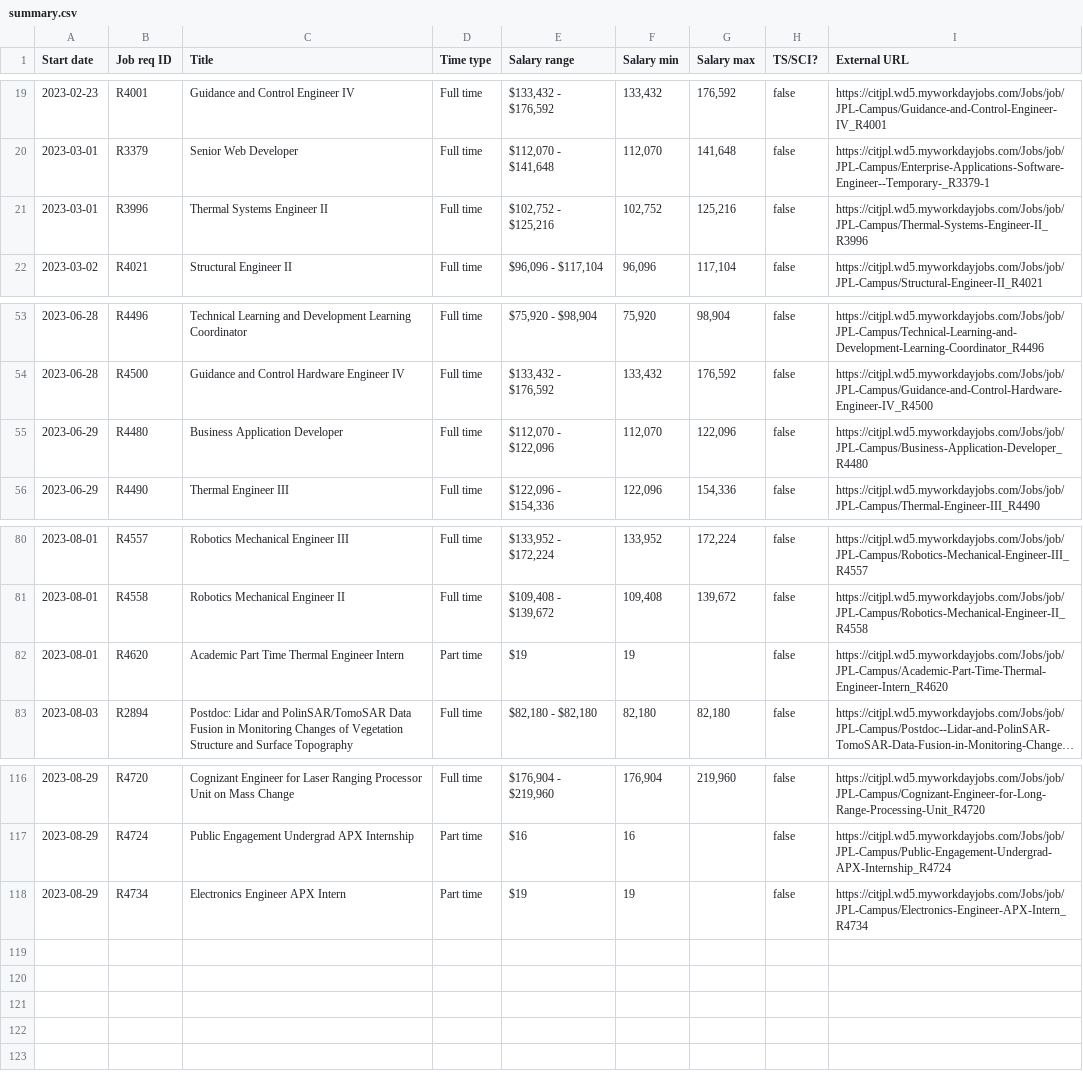
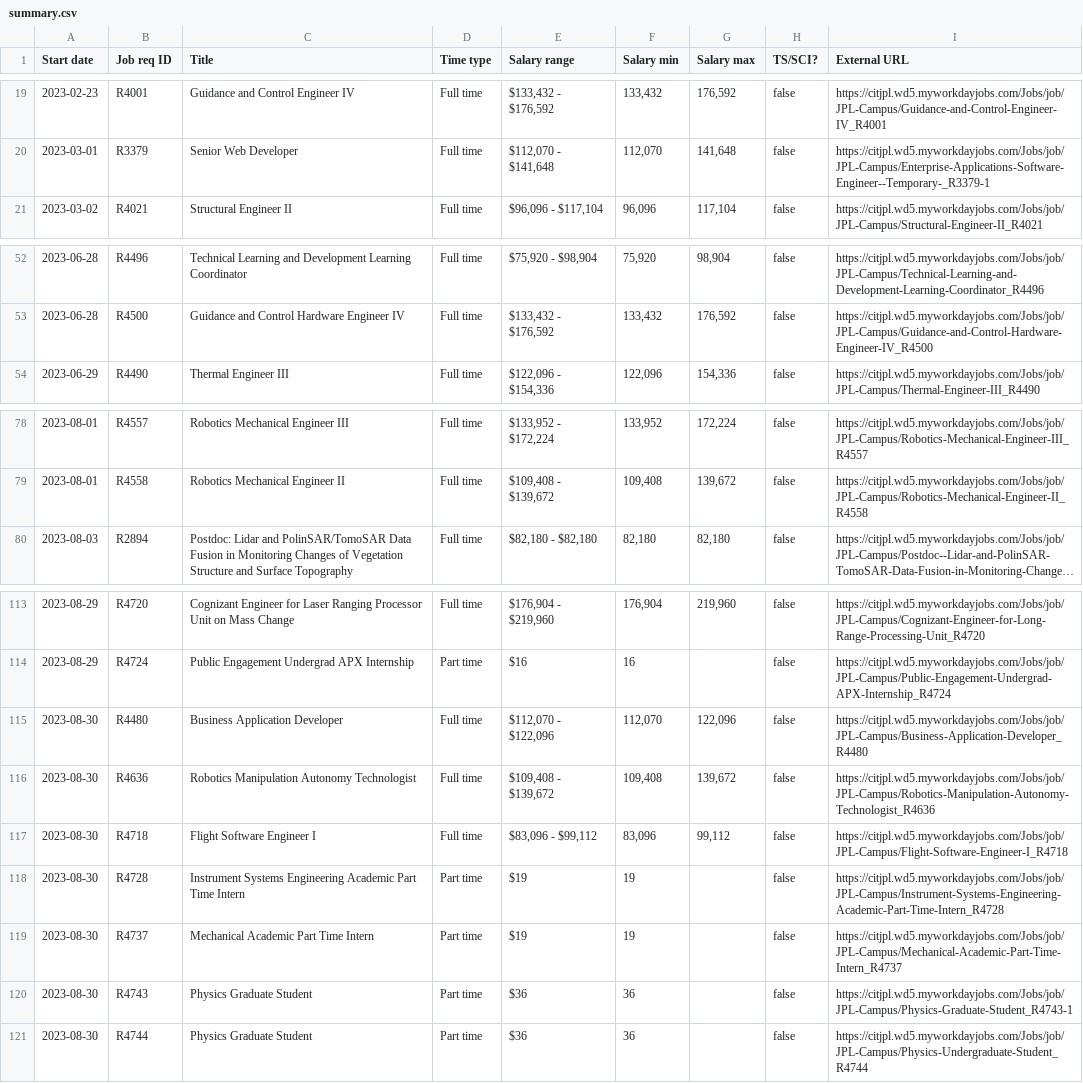
Before and after one commit to thzinc/jpl-jobs, a CSV file: data/summary.csv, drawn as a sheet; only a part is shown, gaps mark what is left out; long unchanged cells end in …; removed rows and columns are numbered as before the commit, all else as after; the diff names each change by its address in the sheet, - before the commit and + after, or states it on an @@ line.

```diff
--- a/data/summary.csv
+++ b/data/summary.csv
-row 21: 2023-03-01 | R3996 | Thermal Systems Engineer II | Full time | $102,752 - $125,216 | 102,752 | 125,216 | false | https://citjpl.wd5.myworkdayjobs.com/Jobs/job/JPL-Campus/Thermal-Systems-Engineer-II_R3996
-row 55: 2023-06-29 | R4480 | Business Application Developer | Full time | $112,070 - $122,096 | 112,070 | 122,096 | false | https://citjpl.wd5.myworkdayjobs.com/Jobs/job/JPL-Campus/Business-Application-Developer_R4480
-row 82: 2023-08-01 | R4620 | Academic Part Time Thermal Engineer Intern | Part time | $19 | 19 |  | false | https://citjpl.wd5.myworkdayjobs.com/Jobs/job/JPL-Campus/Academic-Part-Time-Thermal-Engineer-Intern_R4620
+row 115: 2023-08-30 | R4480 | Business Application Developer | Full time | $112,070 - $122,096 | 112,070 | 122,096 | false | https://citjpl.wd5.myworkdayjobs.com/Jobs/job/JPL-Campus/Business-Application-Developer_R4480
+row 116: 2023-08-30 | R4636 | Robotics Manipulation Autonomy Technologist | Full time | $109,408 - $139,672 | 109,408 | 139,672 | false | https://citjpl.wd5.myworkdayjobs.com/Jobs/job/JPL-Campus/Robotics-Manipulation-Autonomy-Technologist_R4636
+row 117: 2023-08-30 | R4718 | Flight Software Engineer I | Full time | $83,096 - $99,112 | 83,096 | 99,112 | false | https://citjpl.wd5.myworkdayjobs.com/Jobs/job/JPL-Campus/Flight-Software-Engineer-I_R4718
+row 118: 2023-08-30 | R4728 | Instrument Systems Engineering Academic Part Time Intern | Part time | $19 | 19 |  | false | https://citjpl.wd5.myworkdayjobs.com/Jobs/job/JPL-Campus/Instrument-Systems-Engineering-Academic-Part-Time-Intern_R4728
-A119 (Start date): 2023-08-29
+A119 (Start date): 2023-08-30
-B119 (Job req ID): R4734
+B119 (Job req ID): R4737
-C119 (Title): Electronics Engineer APX Intern
+C119 (Title): Mechanical Academic Part Time Intern
-I119 (External URL): https://citjpl.wd5.myworkdayjobs.com/Jobs/job/JPL-Campus/Electronics-Engineer-APX-Intern_R4734
+I119 (External URL): https://citjpl.wd5.myworkdayjobs.com/Jobs/job/JPL-Campus/Mechanical-Academic-Part-Time-Intern_R4737
+row 120: 2023-08-30 | R4743 | Physics Graduate Student | Part time | $36 | 36 |  | false | https://citjpl.wd5.myworkdayjobs.com/Jobs/job/JPL-Campus/Physics-Graduate-Student_R4743-1
+row 121: 2023-08-30 | R4744 | Physics Graduate Student | Part time | $36 | 36 |  | false | https://citjpl.wd5.myworkdayjobs.com/Jobs/job/JPL-Campus/Physics-Undergraduate-Student_R4744
```
